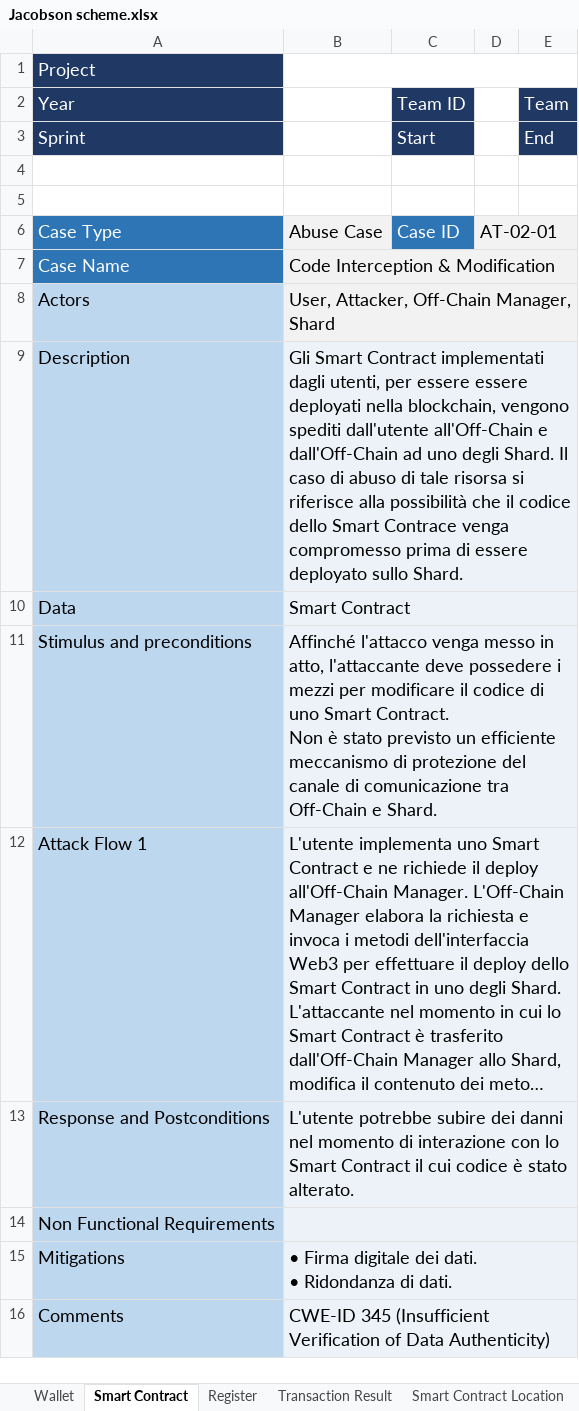
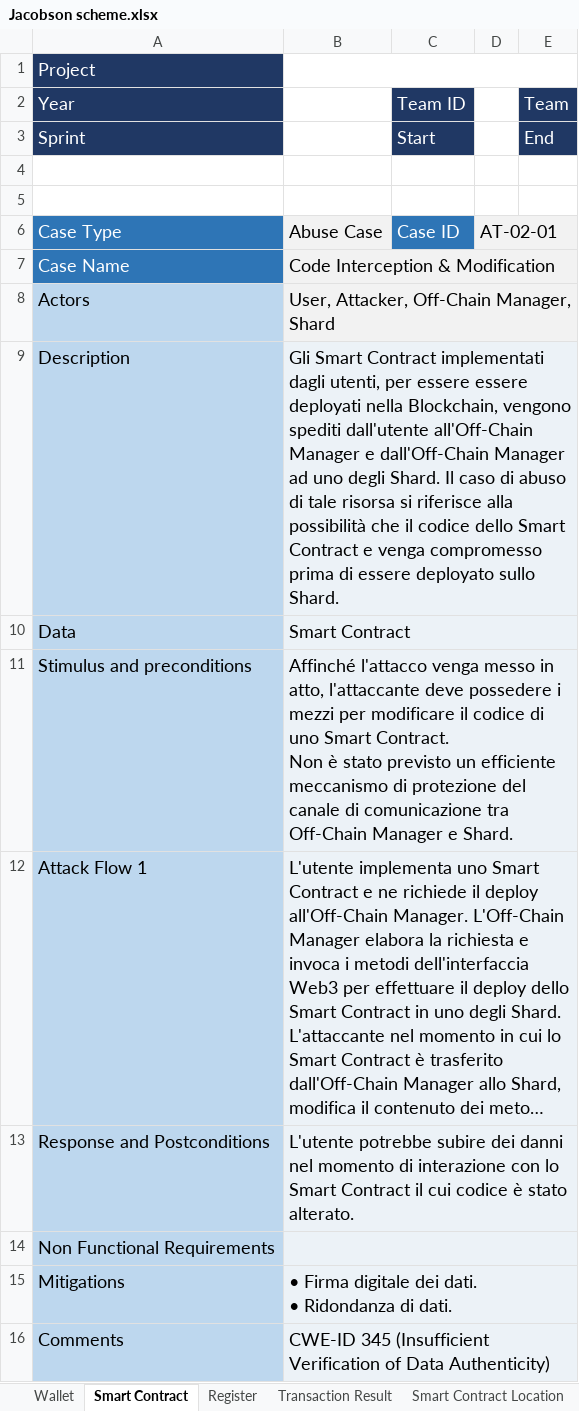
Before and after one commit to AriannaRonci/Librachain, an Excel workbook: Jacobson scheme.xlsx, sheet Smart Contract, drawn as a sheet; long unchanged cells end in …; values as stored, in another font and other column widths than the file's, no borders; conditional formats not drawn; the diff names each change by its address in the sheet, - before the commit and + after, or states it on an @@ line.

```diff
--- a/Jacobson scheme.xlsx (sheet Smart Contract)
+++ b/Jacobson scheme.xlsx (sheet Smart Contract)
-B9: …deployati nella blockchain, vengono spediti dall'utente all'Off-Chain e dall'Off-Chain ad uno degli Shard. Il caso di abuso di tale risorsa si riferisce alla possibilità che il codice dello Smart Contrace venga compromesso…
+B9: …deployati nella Blockchain, vengono spediti dall'utente all'Off-Chain Manager e dall'Off-Chain Manager ad uno degli Shard. Il caso di abuso di tale risorsa si riferisce alla possibilità che il codice dello Smart Contract e venga compromesso…
-B11: …tra Off-Chain e Shard.
+B11: …tra Off-Chain Manager e Shard.
```
Also changed, not shown: sheet Shard's Address, sheet Deploy Transaction, sheet Block, sheet Update Shards' State, sheet Register, sheet Shard's Mapping, 3 more sheets, DUAl-STRIDE.xlsx.
